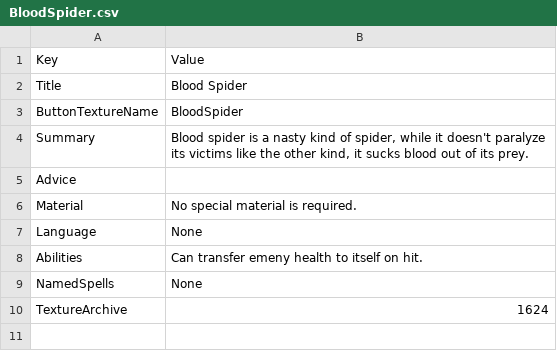
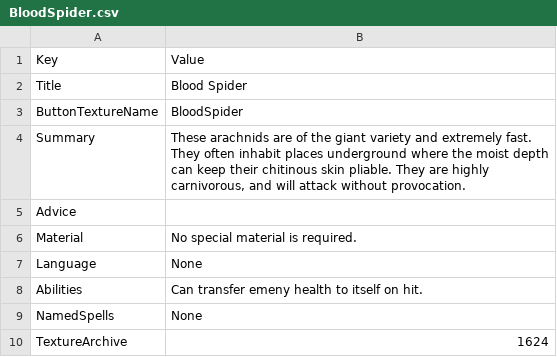
Before and after one commit to mumu2qua/DFU_Mod-BestiaryDEXCompat, a CSV file: BloodSpider.csv, drawn as a sheet.

```diff
--- a/BloodSpider.csv
+++ b/BloodSpider.csv
@@ -3,3 +3,3 @@ Title,"Blood Spider"
 ButtonTextureName,"BloodSpider"
-Summary,"Blood spider is a nasty kind of spider, while it doesn't paralyze its victims like the other kind, it sucks blood out of its prey."
+Summary,"These arachnids are of the giant variety and extremely fast. They often inhabit places underground where the moist depth can keep their chitinous skin pliable. They are highly carnivorous, and will attack without provocation."
 Advice,""
```
Also changed, not shown: Ogre.csv, SkeletalSoldier.csv, 2 other files.
